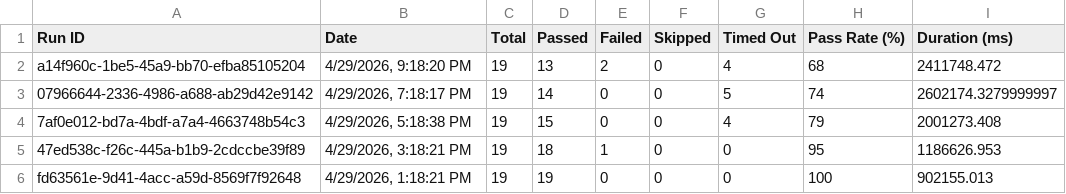
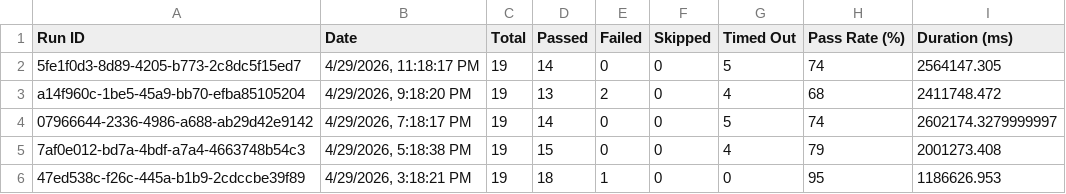
Before and after one commit to saira-uwc/asksam-automation-new, a CSV file: docs/exports/all-runs-summary.csv, drawn as a sheet; only a part is shown; the shorter side is filled out with more unchanged rows.

```diff
--- a/docs/exports/all-runs-summary.csv
+++ b/docs/exports/all-runs-summary.csv
@@ -1,2 +1,3 @@
 Run ID,Date,Total,Passed,Failed,Skipped,Timed Out,Pass Rate (%),Duration (ms)
+"5fe1f0d3-8d89-4205-b773-2c8dc5f15ed7","4/29/2026, 11:18:17 PM",19,14,0,0,5,74,2564147.305
 "a14f960c-1be5-45a9-bb70-efba85105204","4/29/2026, 9:18:20 PM",19,13,2,0,4,68,2411748.472
```
Also changed, not shown: docs/exports/current-run.csv, 27 other files.
